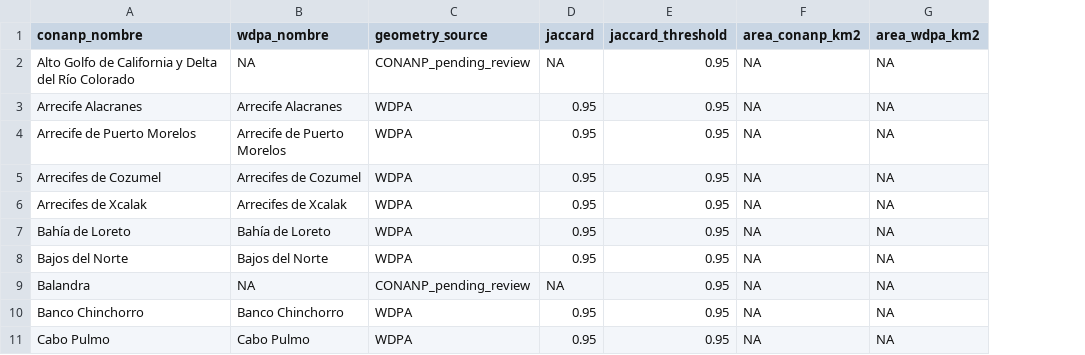
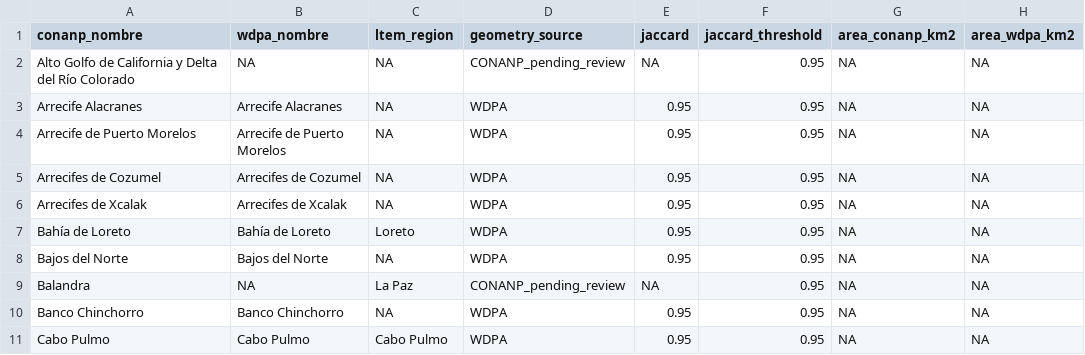
Before and after one commit to ChatMPA-Studio/chatmpa-mvp, a CSV file: shared/geometries/amp_geometry_lookup.csv, drawn as a sheet; only a part is shown; the diff names each change by its address in the sheet, - before the commit and + after, or states it on an @@ line.

```diff
--- a/shared/geometries/amp_geometry_lookup.csv
+++ b/shared/geometries/amp_geometry_lookup.csv
+column C (ltem_region), rows 2-11: NA | NA | NA | NA | NA | Loreto | NA | La Paz | NA | Cabo Pulmo
```
